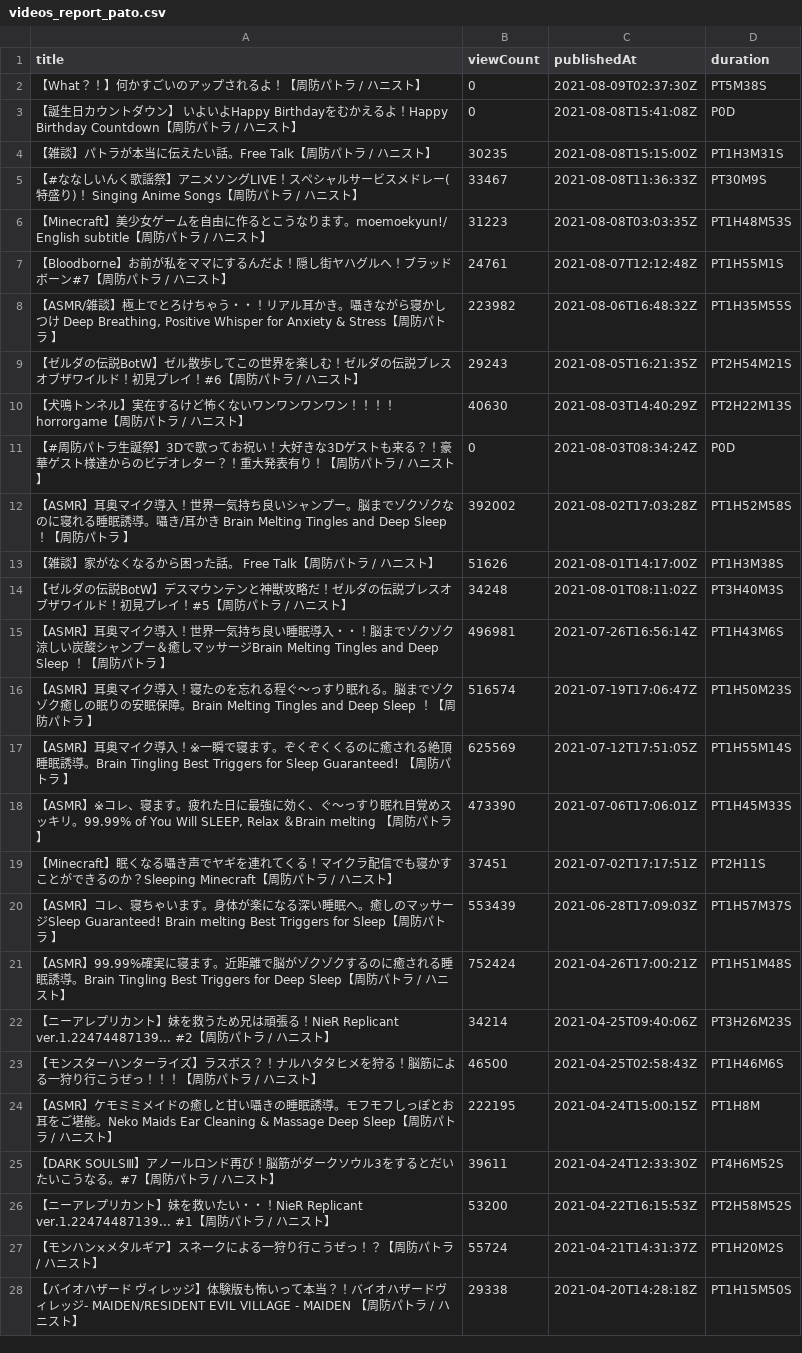
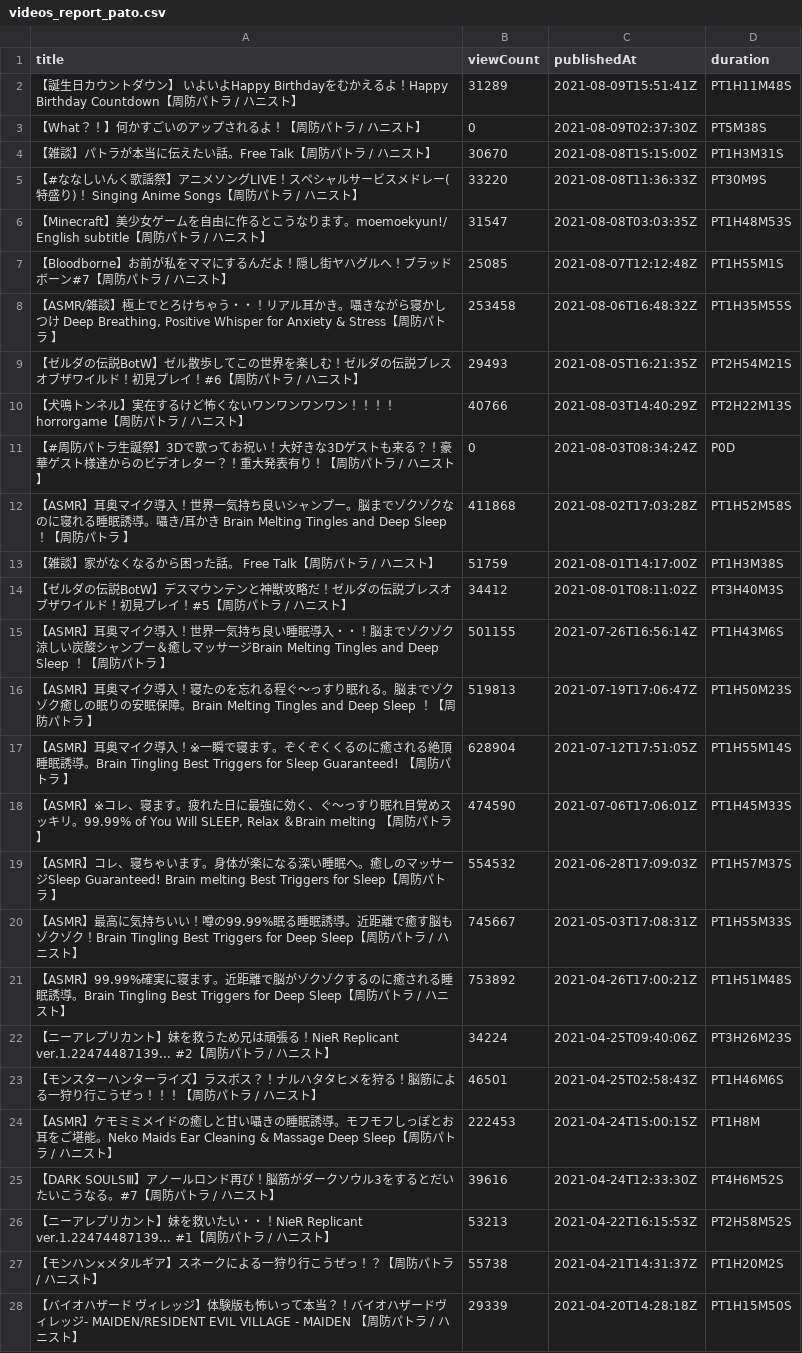
Before and after one commit to publictrain/oshihuya, a CSV file: videos_report_pato.csv, drawn as a sheet; only a part is shown; removed rows and columns are numbered as before the commit, all else as after; the diff covers the shown part only; the diff names each change by its address in the sheet, - before the commit and + after, or states it on an @@ line.

```diff
--- a/videos_report_pato.csv
+++ b/videos_report_pato.csv
+row 2: 【誕生日カウントダウン】 いよいよHappy Birthdayをむかえるよ！Happy Birthday Countdown【周防パトラ / ハニスト】 | 31289 | 2021-08-09T15:51:41Z | PT1H11M48S
-row 3: 【誕生日カウントダウン】 いよいよHappy Birthdayをむかえるよ！Happy Birthday Countdown【周防パトラ / ハニスト】 | 0 | 2021-08-08T15:41:08Z | P0D
-B4 (viewCount): 30235
+B4 (viewCount): 30670
-B5 (viewCount): 33467
+B5 (viewCount): 33220
-B6 (viewCount): 31223
+B6 (viewCount): 31547
-B7 (viewCount): 24761
+B7 (viewCount): 25085
-B8 (viewCount): 223982
+B8 (viewCount): 253458
-B9 (viewCount): 29243
+B9 (viewCount): 29493
-B10 (viewCount): 40630
+B10 (viewCount): 40766
-B12 (viewCount): 392002
+B12 (viewCount): 411868
-B13 (viewCount): 51626
+B13 (viewCount): 51759
-B14 (viewCount): 34248
+B14 (viewCount): 34412
-B15 (viewCount): 496981
+B15 (viewCount): 501155
-B16 (viewCount): 516574
+B16 (viewCount): 519813
-B17 (viewCount): 625569
+B17 (viewCount): 628904
-B18 (viewCount): 473390
+B18 (viewCount): 474590
-row 19: 【Minecraft】眠くなる囁き声でヤギを連れてくる！マイクラ配信でも寝かすことができるのか？Sleeping Minecraft【周防パトラ / ハニスト】 | 37451 | 2021-07-02T17:17:51Z | PT2H11S
-B19 (viewCount): 553439
+B19 (viewCount): 554532
+row 20: 【ASMR】最高に気持ちいい！噂の99.99%眠る睡眠誘導。近距離で癒す脳もゾクゾク！Brain Tingling Best Triggers for Deep Sleep【周防パトラ / ハニスト】 | 745667 | 2021-05-03T17:08:31Z | PT1H55M33S
-B21 (viewCount): 752424
+B21 (viewCount): 753892
-B22 (viewCount): 34214
+B22 (viewCount): 34224
-B23 (viewCount): 46500
+B23 (viewCount): 46501
-B24 (viewCount): 222195
+B24 (viewCount): 222453
-B25 (viewCount): 39611
+B25 (viewCount): 39616
-B26 (viewCount): 53200
+B26 (viewCount): 53213
-B27 (viewCount): 55724
+B27 (viewCount): 55738
-B28 (viewCount): 29338
+B28 (viewCount): 29339
```
Also changed, not shown: 6 added rows, 4 removed rows and 105 edited cells elsewhere in this file, videos_report_mea.csv, videos_report_miko.csv, 20 other files.
